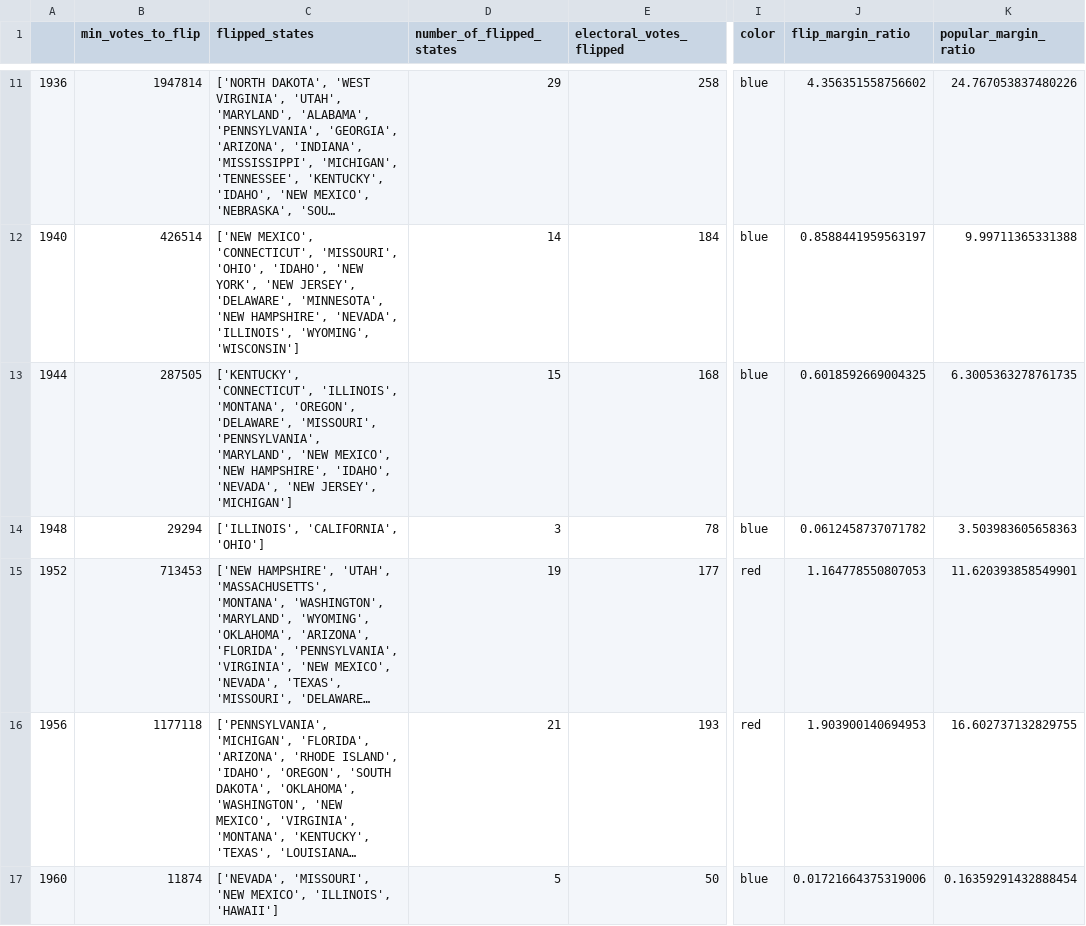
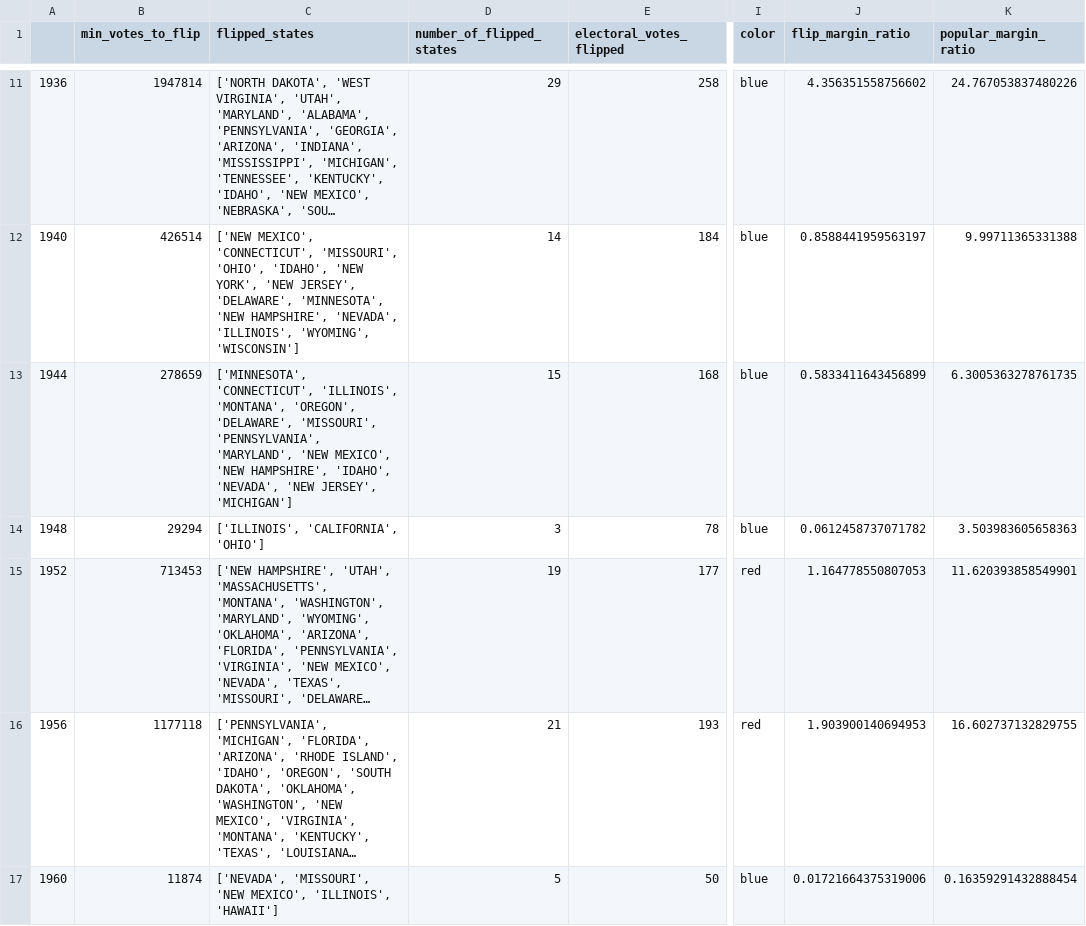
Before and after one commit to eigentaylor/votemargins, a CSV file: results/flip_results-1900-2024.csv, drawn as a sheet; only a part is shown, gaps mark what is left out; long unchanged cells end in …; the diff covers the shown part only; the diff names each change by its address in the sheet, - before the commit and + after, or states it on an @@ line.

```diff
--- a/results/flip_results-1900-2024.csv
+++ b/results/flip_results-1900-2024.csv
-B13 (min_votes_to_flip): 287505
+B13 (min_votes_to_flip): 278659
-C13 (flipped_states): ['KENTUCKY', 'CONNECTICUT', 'ILLINOIS',…
+C13 (flipped_states): ['MINNESOTA', 'CONNECTICUT', 'ILLINOIS',…
-J13 (flip_margin_ratio): 0.6018592669004325
+J13 (flip_margin_ratio): 0.5833411643456899
```
Also changed, not shown: 9 edited cells elsewhere in this file, 8 other files.
